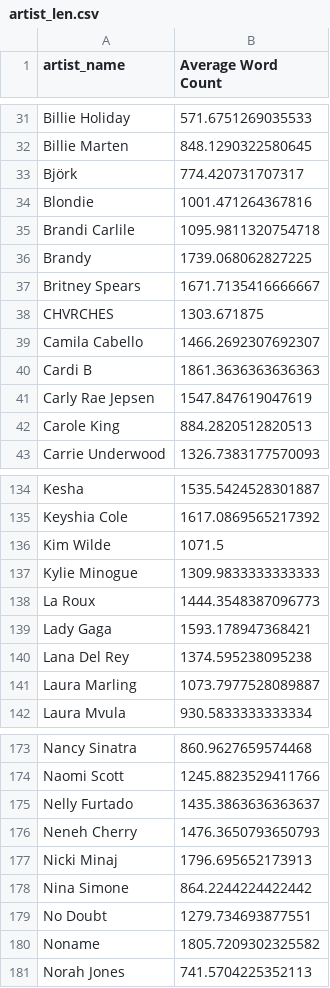
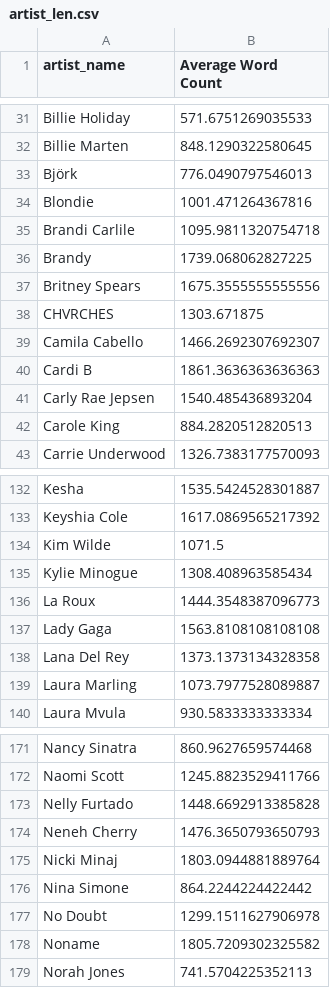
Before and after one commit to aariops/final-project, a CSV file: your-project/artist_len.csv, drawn as a sheet; only a part is shown, gaps mark what is left out; the diff covers the shown part only.

```diff
--- a/your-project/artist_len.csv
+++ b/your-project/artist_len.csv
@@ -32,3 +32,3 @@ Billie Holiday,571.6751269035533
 Billie Marten,848.1290322580645
-Björk,774.420731707317
+Björk,776.0490797546013
 Blondie,1001.471264367816
@@ -36,3 +36,3 @@ Brandi Carlile,1095.9811320754718
 Brandy,1739.068062827225
-Britney Spears,1671.7135416666667
+Britney Spears,1675.3555555555556
 CHVRCHES,1303.671875
@@ -40,3 +40,3 @@ Camila Cabello,1466.2692307692307
 Cardi B,1861.3636363636363
-Carly Rae Jepsen,1547.847619047619
+Carly Rae Jepsen,1540.485436893204
 Carole King,884.2820512820513
@@ -136,6 +134,6 @@ Keyshia Cole,1617.0869565217392
 Kim Wilde,1071.5
-Kylie Minogue,1309.9833333333333
+Kylie Minogue,1308.408963585434
 La Roux,1444.3548387096773
-Lady Gaga,1593.178947368421
-Lana Del Rey,1374.595238095238
+Lady Gaga,1563.8108108108108
+Lana Del Rey,1373.1373134328358
 Laura Marling,1073.7977528089887
@@ -174,7 +172,7 @@ Nancy Sinatra,860.9627659574468
 Naomi Scott,1245.8823529411766
-Nelly Furtado,1435.3863636363637
+Nelly Furtado,1448.6692913385828
 Neneh Cherry,1476.3650793650793
-Nicki Minaj,1796.695652173913
+Nicki Minaj,1803.0944881889764
 Nina Simone,864.2244224422442
-No Doubt,1279.734693877551
+No Doubt,1299.1511627906978
 Noname,1805.7209302325582
```
Also changed, not shown: 3 removed rows and 35 edited cells elsewhere in this file, your-project/unique_words.csv, 3 other files.
